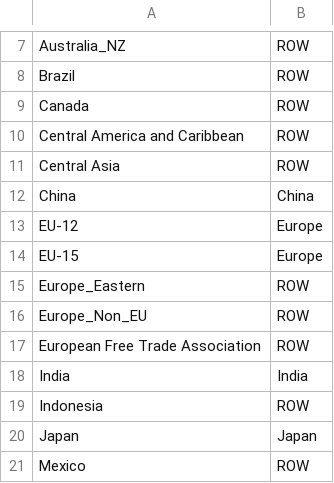
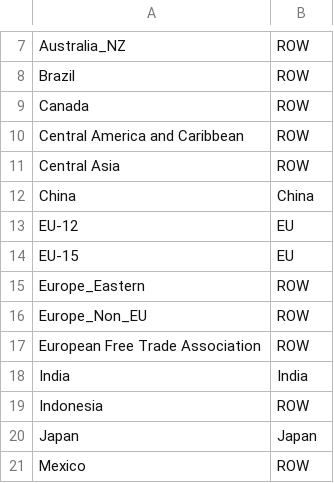
Before and after one commit to sspeizer/gcam-steel-decarb-paper, a CSV file: output-processing-scripts/mappings_final/steel_region_mapping.csv, drawn as a sheet; only a part is shown, gaps mark what is left out.

Commit message:
Relabeling CCS as CCUS and Europe as EU, small adjustments to figure margins, and adding figures: hydrogen consumption by sector, population and GDP, final energy by sector and by fuel

```diff
--- a/output-processing-scripts/mappings_final/steel_region_mapping.csv
+++ b/output-processing-scripts/mappings_final/steel_region_mapping.csv
@@ -12,4 +12,4 @@ Central Asia,ROW
 China,China
-EU-12,Europe
-EU-15,Europe
+EU-12,EU
+EU-15,EU
 Europe_Eastern,ROW
```
Also changed, not shown: 1 other file.
